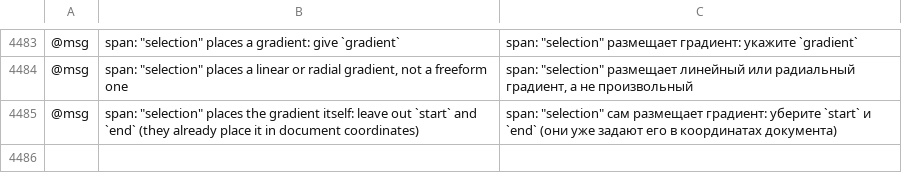
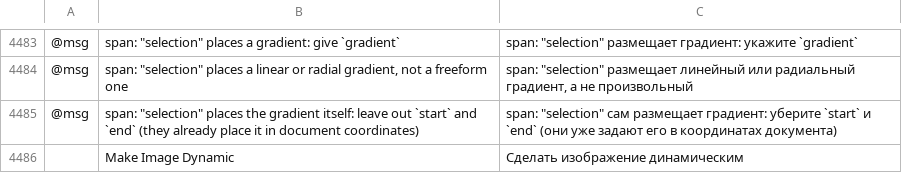
Before and after one commit to 00xJS/vectorcraft, a TSV file: crates/ui-egui/src/i18n/ru.tsv, drawn as a sheet; only a part is shown, gaps mark what is left out; the diff names each change by its address in the sheet, - before the commit and + after, or states it on an @@ line.

```diff
--- a/crates/ui-egui/src/i18n/ru.tsv
+++ b/crates/ui-egui/src/i18n/ru.tsv
+row 4486:  | Make Image Dynamic | Сделать изображение динамическим
```
Also changed, not shown: crates/ui-egui/src/i18n/cs.tsv, crates/ui-egui/src/i18n/hu.tsv, 12 other files.
